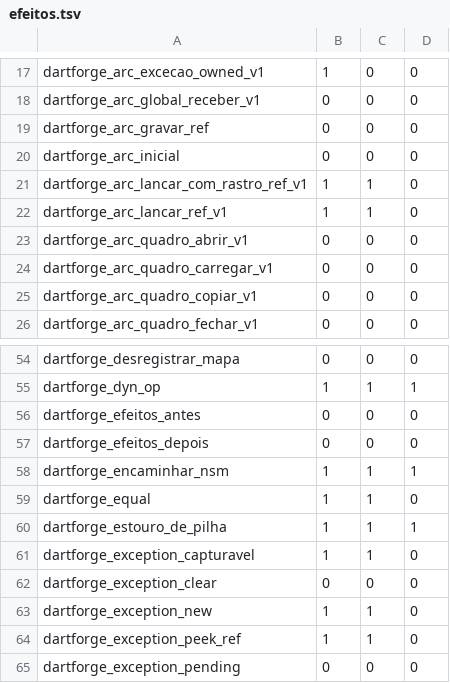
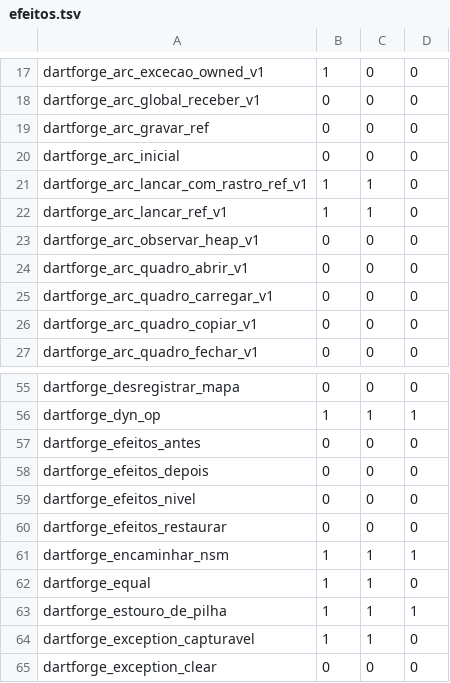
Before and after one commit to insinfo/dartforge, a TSV file: crates/runtime/efeitos.tsv, drawn as a sheet; only a part is shown, gaps mark what is left out; the shorter side is filled out with more unchanged rows; the diff names each change by its address in the sheet, - before the commit and + after, or states it on an @@ line.

Commit message:
Prepara prova de unwind C++ e restaura conferência de efeitos

```diff
--- a/crates/runtime/efeitos.tsv
+++ b/crates/runtime/efeitos.tsv
+row 23: dartforge_arc_observar_heap_v1 | 0 | 0 | 0
+row 59: dartforge_efeitos_nivel | 0 | 0 | 0
+row 60: dartforge_efeitos_restaurar | 0 | 0 | 0
```
Also changed, not shown: crates/runtime/ownership.tsv, 11 other files.
